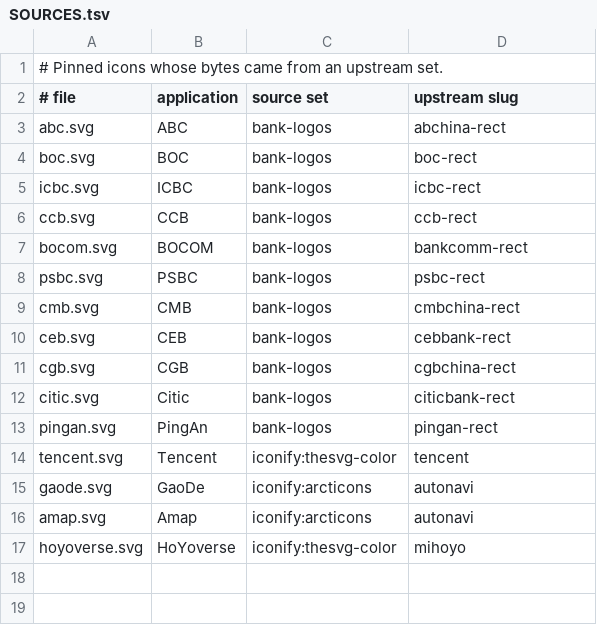
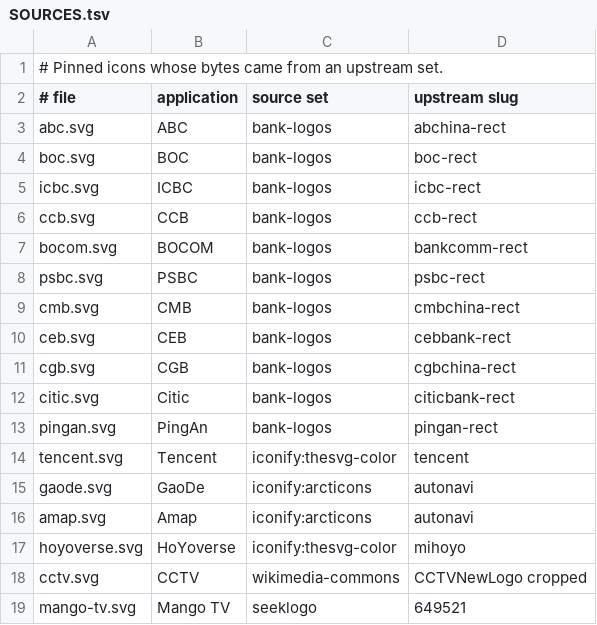
Before and after one commit to MedyMa/luci-app, a TSV file: Luci-app/luci-app-traffic/tools/icons-local/SOURCES.tsv, drawn as a sheet.

```diff
--- a/Luci-app/luci-app-traffic/tools/icons-local/SOURCES.tsv
+++ b/Luci-app/luci-app-traffic/tools/icons-local/SOURCES.tsv
@@ -17 +17,3 @@ amap.svg	Amap	iconify:arcticons	autonavi
 hoyoverse.svg	HoYoverse	iconify:thesvg-color	mihoyo
+cctv.svg	CCTV	wikimedia-commons	CCTVNewLogo cropped
+mango-tv.svg	Mango TV	seeklogo	649521
```
Also changed, not shown: Luci-app/luci-app-traffic/htdocs/luci-static/resources/traffic/icons/SOURCES.tsv, 4 other files.
